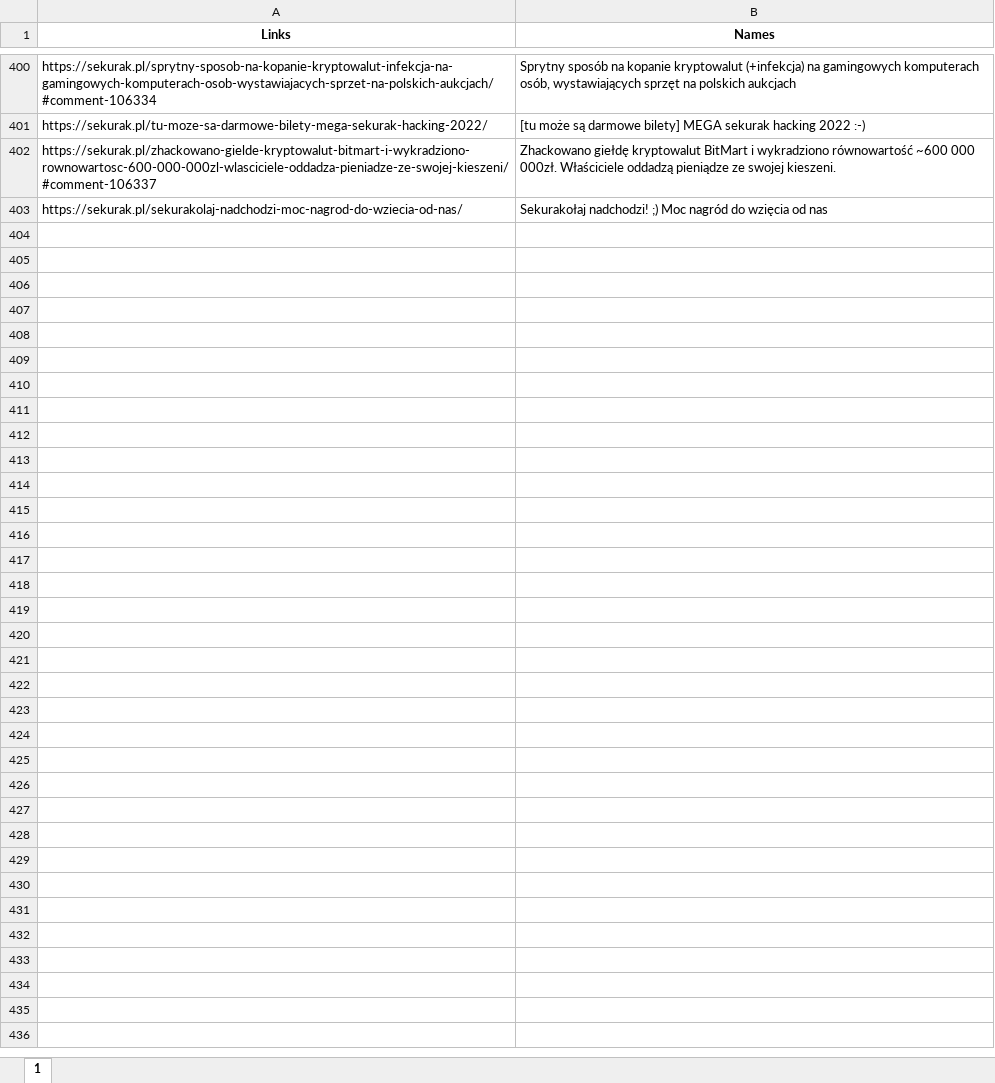
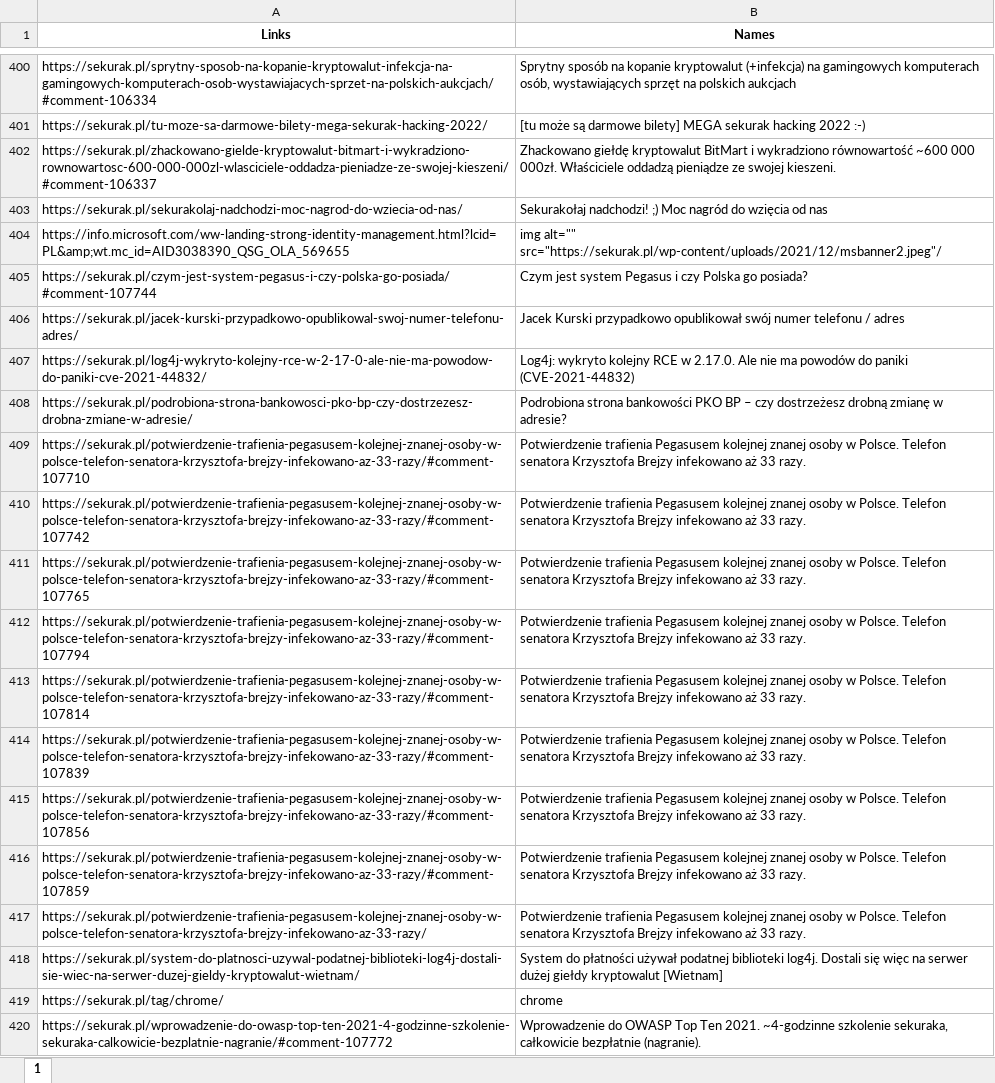
Before and after one commit to oliwkan091/ACV3, an Excel workbook: database/httpssekurakplteksty.xlsx, sheet 1, drawn as a sheet; only a part is shown, gaps mark what is left out; values as stored, in another font and other column widths than the file's, no borders; the diff names each change by its address in the sheet, - before the commit and + after, or states it on an @@ line.

```diff
--- a/database/httpssekurakplteksty.xlsx (sheet 1)
+++ b/database/httpssekurakplteksty.xlsx (sheet 1)
+row 404: https://info.microsoft.com/ww-landing-strong-identity-management.html?lcid=PL&amp;wt.mc_id=AID3038390_QSG_OLA_569655 | img alt="" src="https://sekurak.pl/wp-content/uploads/2021/12/msbanner2.jpeg"/
+row 405: https://sekurak.pl/czym-jest-system-pegasus-i-czy-polska-go-posiada/#comment-107744 | Czym jest system Pegasus i czy Polska go posiada?
+row 406: https://sekurak.pl/jacek-kurski-przypadkowo-opublikowal-swoj-numer-telefonu-adres/ | Jacek Kurski przypadkowo opublikował swój numer telefonu / adres
+row 407: https://sekurak.pl/log4j-wykryto-kolejny-rce-w-2-17-0-ale-nie-ma-powodow-do-paniki-cve-2021-44832/ | Log4j: wykryto kolejny RCE w 2.17.0. Ale nie ma powodów do paniki (CVE-2021-44832)
+row 408: https://sekurak.pl/podrobiona-strona-bankowosci-pko-bp-czy-dostrzezesz-drobna-zmiane-w-adresie/ | Podrobiona strona bankowości PKO BP – czy dostrzeżesz drobną zmianę w adresie?
+row 409: https://sekurak.pl/potwierdzenie-trafienia-pegasusem-kolejnej-znanej-osoby-w-polsce-telefon-senatora-krzysztofa-brejzy-infekowano-az-33-razy/#comment-107710 | Potwierdzenie trafienia Pegasusem kolejnej znanej osoby w Polsce. Telefon senatora Krzysztofa Brejzy infekowano aż 33 razy.
+row 410: https://sekurak.pl/potwierdzenie-trafienia-pegasusem-kolejnej-znanej-osoby-w-polsce-telefon-senatora-krzysztofa-brejzy-infekowano-az-33-razy/#comment-107742 | Potwierdzenie trafienia Pegasusem kolejnej znanej osoby w Polsce. Telefon senatora Krzysztofa Brejzy infekowano aż 33 razy.
+row 411: https://sekurak.pl/potwierdzenie-trafienia-pegasusem-kolejnej-znanej-osoby-w-polsce-telefon-senatora-krzysztofa-brejzy-infekowano-az-33-razy/#comment-107765 | Potwierdzenie trafienia Pegasusem kolejnej znanej osoby w Polsce. Telefon senatora Krzysztofa Brejzy infekowano aż 33 razy.
+row 412: https://sekurak.pl/potwierdzenie-trafienia-pegasusem-kolejnej-znanej-osoby-w-polsce-telefon-senatora-krzysztofa-brejzy-infekowano-az-33-razy/#comment-107794 | Potwierdzenie trafienia Pegasusem kolejnej znanej osoby w Polsce. Telefon senatora Krzysztofa Brejzy infekowano aż 33 razy.
+row 413: https://sekurak.pl/potwierdzenie-trafienia-pegasusem-kolejnej-znanej-osoby-w-polsce-telefon-senatora-krzysztofa-brejzy-infekowano-az-33-razy/#comment-107814 | Potwierdzenie trafienia Pegasusem kolejnej znanej osoby w Polsce. Telefon senatora Krzysztofa Brejzy infekowano aż 33 razy.
+row 414: https://sekurak.pl/potwierdzenie-trafienia-pegasusem-kolejnej-znanej-osoby-w-polsce-telefon-senatora-krzysztofa-brejzy-infekowano-az-33-razy/#comment-107839 | Potwierdzenie trafienia Pegasusem kolejnej znanej osoby w Polsce. Telefon senatora Krzysztofa Brejzy infekowano aż 33 razy.
+row 415: https://sekurak.pl/potwierdzenie-trafienia-pegasusem-kolejnej-znanej-osoby-w-polsce-telefon-senatora-krzysztofa-brejzy-infekowano-az-33-razy/#comment-107856 | Potwierdzenie trafienia Pegasusem kolejnej znanej osoby w Polsce. Telefon senatora Krzysztofa Brejzy infekowano aż 33 razy.
+row 416: https://sekurak.pl/potwierdzenie-trafienia-pegasusem-kolejnej-znanej-osoby-w-polsce-telefon-senatora-krzysztofa-brejzy-infekowano-az-33-razy/#comment-107859 | Potwierdzenie trafienia Pegasusem kolejnej znanej osoby w Polsce. Telefon senatora Krzysztofa Brejzy infekowano aż 33 razy.
+row 417: https://sekurak.pl/potwierdzenie-trafienia-pegasusem-kolejnej-znanej-osoby-w-polsce-telefon-senatora-krzysztofa-brejzy-infekowano-az-33-razy/ | Potwierdzenie trafienia Pegasusem kolejnej znanej osoby w Polsce. Telefon senatora Krzysztofa Brejzy infekowano aż 33 razy.
+row 418: https://sekurak.pl/system-do-platnosci-uzywal-podatnej-biblioteki-log4j-dostali-sie-wiec-na-serwer-duzej-gieldy-kryptowalut-wietnam/ | System do płatności używał podatnej biblioteki log4j. Dostali się więc na serwer dużej giełdy kryptowalut [Wietnam]
+row 419: https://sekurak.pl/tag/chrome/ | chrome
+row 420: https://sekurak.pl/wprowadzenie-do-owasp-top-ten-2021-4-godzinne-szkolenie-sekuraka-calkowicie-bezplatnie-nagranie/#comment-107772 | Wprowadzenie do OWASP Top Ten 2021. ~4-godzinne szkolenie sekuraka, całkowicie bezpłatnie (nagranie).
```
Also changed, not shown: database/httpsklubjagiellonskipl.xlsx, database/httpsniebezpiecznikpl.xlsx, 24 other files.
